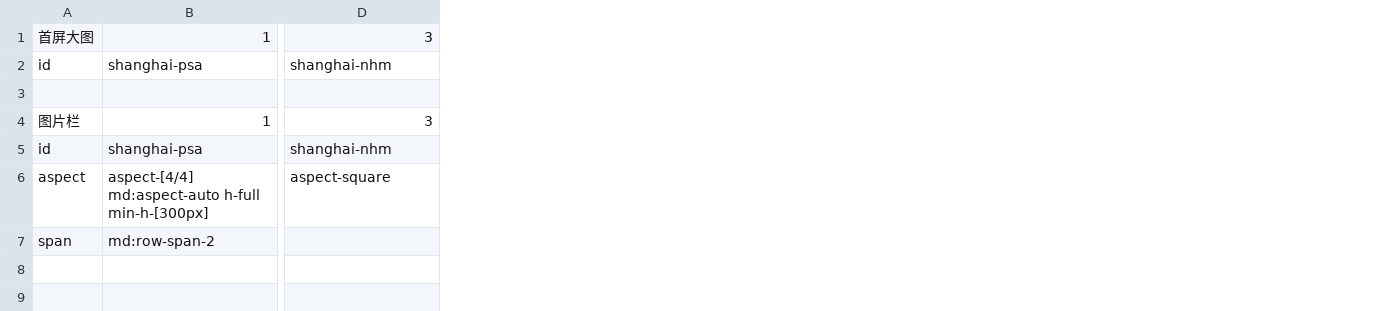
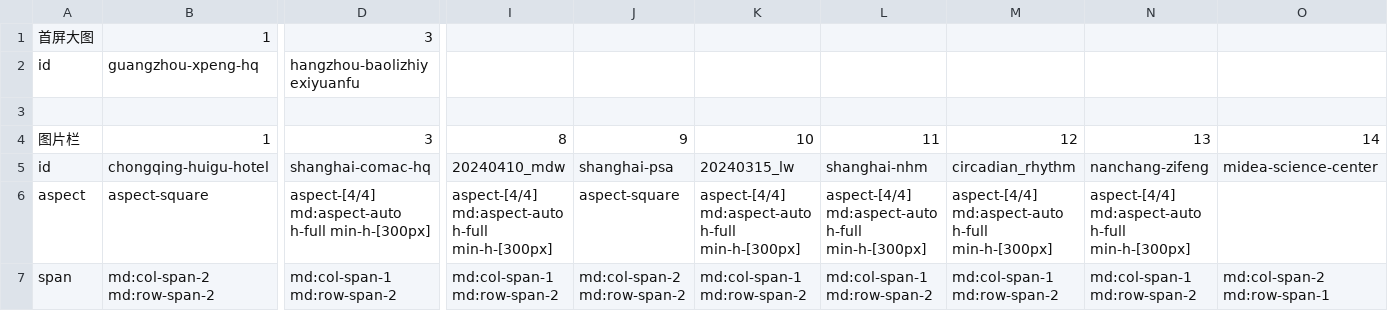
Before and after one commit to gabisivanierbifmv4691-tech/rdi_website, a CSV file: public/public/rdi_web_home.csv, drawn as a sheet; only a part is shown, gaps mark what is left out; removed rows and columns are numbered as before the commit, all else as after; rows hold the shown columns only; the diff covers the shown part only; the diff names each change by its address in the sheet, - before the commit and + after, or states it on an @@ line.

Commit message:
feat: update project portfolio and switch to HashRouter
Update home page and project data CSVs with new project entries. Change router from BrowserRouter to HashRouter to ensure compatibility with static hosting environments.

```diff
--- a/public/public/rdi_web_home.csv
+++ b/public/public/rdi_web_home.csv
+column I, row 4: 8; row 6: aspect-[4/4] md:aspect-auto h-full min-h-[300px]
+column J, row 4: 9; row 6: aspect-square
+column K, row 4: 10; row 6: aspect-[4/4] md:aspect-auto h-full min-h-[300px]
+column L, row 4: 11; row 6: aspect-[4/4] md:aspect-auto h-full min-h-[300px]
+column M, row 4: 12; row 6: aspect-[4/4] md:aspect-auto h-full min-h-[300px]
+column N, row 4: 13; row 6: aspect-[4/4] md:aspect-auto h-full min-h-[300px]
+column O, row 4: 14
-row 2: id | shanghai-psa | shanghai-nhm
+row 2: id | guangzhou-xpeng-hq | hangzhou-baolizhiyexiyuanfu
-row 5: id | shanghai-psa | shanghai-nhm
+row 5: id | chongqing-huigu-hotel | shanghai-comac-hq | 20240410_mdw | shanghai-psa | 20240315_lw | shanghai-nhm | circadian_rhythm | nanchang-zifeng | midea-science-center
-B6: aspect-[4/4] md:aspect-auto h-full min-h-[300px]
+B6: aspect-square
-D6: aspect-square
+D6: aspect-[4/4] md:aspect-auto h-full min-h-[300px]
-row 7: span | md:row-span-2
+row 7: span | md:col-span-2 md:row-span-2 | md:col-span-1 md:row-span-2 | md:col-span-1 md:row-span-2 | md:col-span-2 md:row-span-2 | md:col-span-1 md:row-span-2 | md:col-span-1 md:row-span-2 | md:col-span-1 md:row-span-2 | md:col-span-1 md:row-span-2 | md:col-span-2 md:row-span-1
```
Also changed, not shown: 2 edited cells elsewhere in this file, 2 other files.
